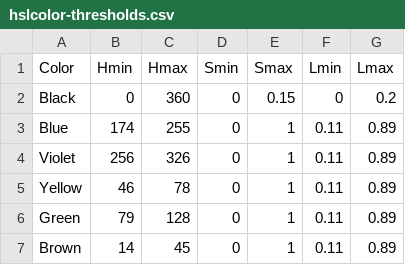
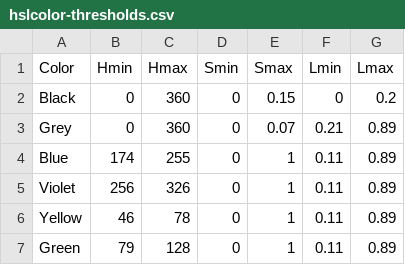
Before and after one commit to theunknowner/Thresholds, a CSV file: Thresholds/hslcolor-thresholds.csv, drawn as a sheet; only a part is shown; the shorter side is filled out with more unchanged rows.

Commit message:
6/4/14 - added Grey thresholds

```diff
--- a/Thresholds/hslcolor-thresholds.csv
+++ b/Thresholds/hslcolor-thresholds.csv
@@ -2,2 +2,3 @@ Color,Hmin,Hmax,Smin,Smax,Lmin,Lmax
 Black,0,360,0,0.15,0,0.2
+Grey,0,360,0,0.07,0.21,0.89
 Blue,174,255,0,1,0.11,0.89
```
